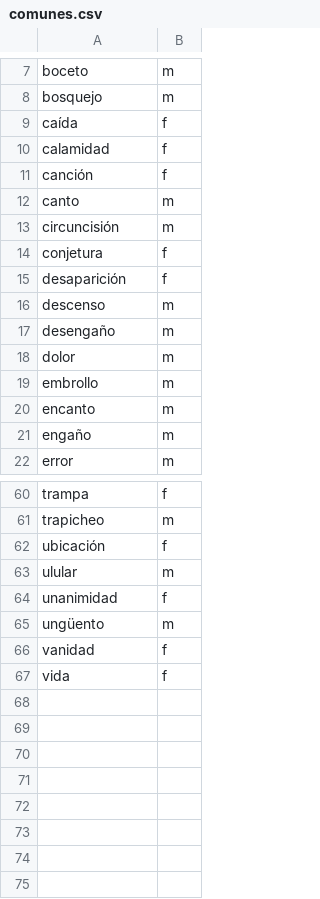
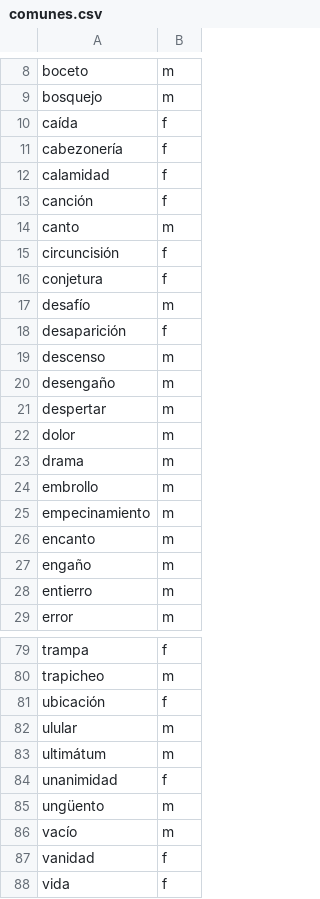
Before and after one commit to OscardR/orejademorfeo, a CSV file: data/comunes.csv, drawn as a sheet; only a part is shown, gaps mark what is left out; the diff covers the shown part only.

```diff
--- a/data/comunes.csv
+++ b/data/comunes.csv
@@ -9,2 +10,3 @@ bosquejo;m
 caída;f
+cabezonería;f
 calamidad;f
@@ -12,4 +14,5 @@ canción;f
 canto;m
-circuncisión;m
+circuncisión;f
 conjetura;f
+desafío;m
 desaparición;f
@@ -17,6 +20,10 @@ descenso;m
 desengaño;m
+despertar;m
 dolor;m
+drama;m
 embrollo;m
+empecinamiento;m
 encanto;m
 engaño;m
+entierro;m
 error;m
@@ -63,4 +82,6 @@ ubicación;f
 ulular;m
+ultimátum;m
 unanimidad;f
 ungüento;m
+vacío;m
 vanidad;f
```
Also changed, not shown: 13 added rows elsewhere in this file, data/adjetivos.csv, 3 other files.
